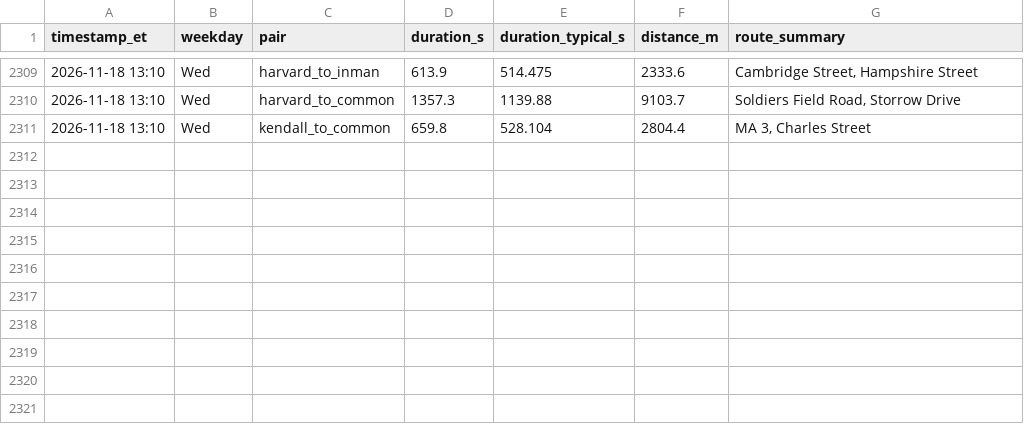
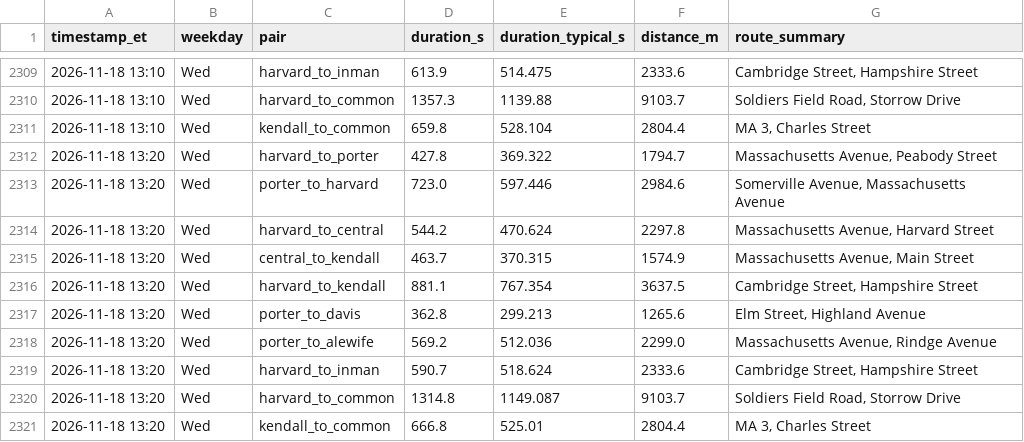
Before and after one commit to sonnywang2005/traffic-harvest, a CSV file: data/travel_times.csv, drawn as a sheet; only a part is shown, gaps mark what is left out; the diff names each change by its address in the sheet, - before the commit and + after, or states it on an @@ line.

Commit message:
harvest 2026-11-18T18:20Z

```diff
--- a/data/travel_times.csv
+++ b/data/travel_times.csv
+row 2312: 2026-11-18 13:20 | Wed | harvard_to_porter | 427.8 | 369.322 | 1794.7 | Massachusetts Avenue, Peabody Street
+row 2313: 2026-11-18 13:20 | Wed | porter_to_harvard | 723.0 | 597.446 | 2984.6 | Somerville Avenue, Massachusetts Avenue
+row 2314: 2026-11-18 13:20 | Wed | harvard_to_central | 544.2 | 470.624 | 2297.8 | Massachusetts Avenue, Harvard Street
+row 2315: 2026-11-18 13:20 | Wed | central_to_kendall | 463.7 | 370.315 | 1574.9 | Massachusetts Avenue, Main Street
+row 2316: 2026-11-18 13:20 | Wed | harvard_to_kendall | 881.1 | 767.354 | 3637.5 | Cambridge Street, Hampshire Street
+row 2317: 2026-11-18 13:20 | Wed | porter_to_davis | 362.8 | 299.213 | 1265.6 | Elm Street, Highland Avenue
+row 2318: 2026-11-18 13:20 | Wed | porter_to_alewife | 569.2 | 512.036 | 2299.0 | Massachusetts Avenue, Rindge Avenue
+row 2319: 2026-11-18 13:20 | Wed | harvard_to_inman | 590.7 | 518.624 | 2333.6 | Cambridge Street, Hampshire Street
+row 2320: 2026-11-18 13:20 | Wed | harvard_to_common | 1314.8 | 1149.087 | 9103.7 | Soldiers Field Road, Storrow Drive
+row 2321: 2026-11-18 13:20 | Wed | kendall_to_common | 666.8 | 525.01 | 2804.4 | MA 3, Charles Street
```
